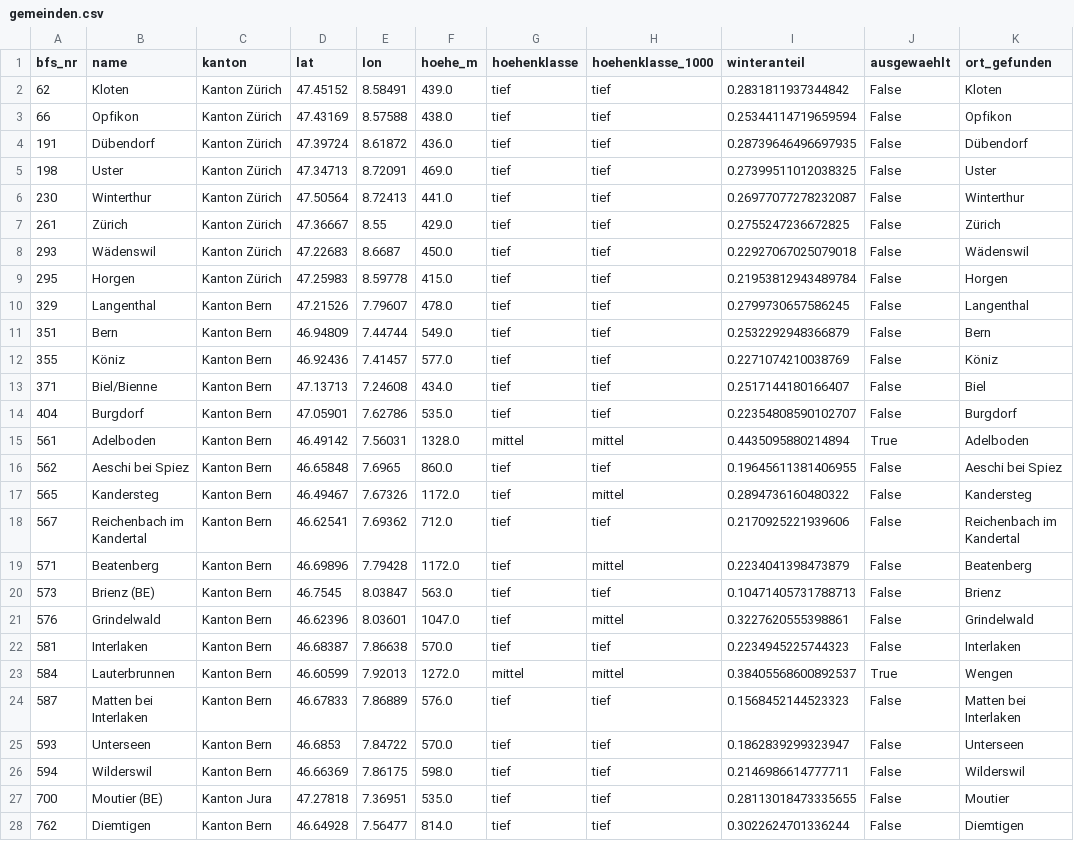
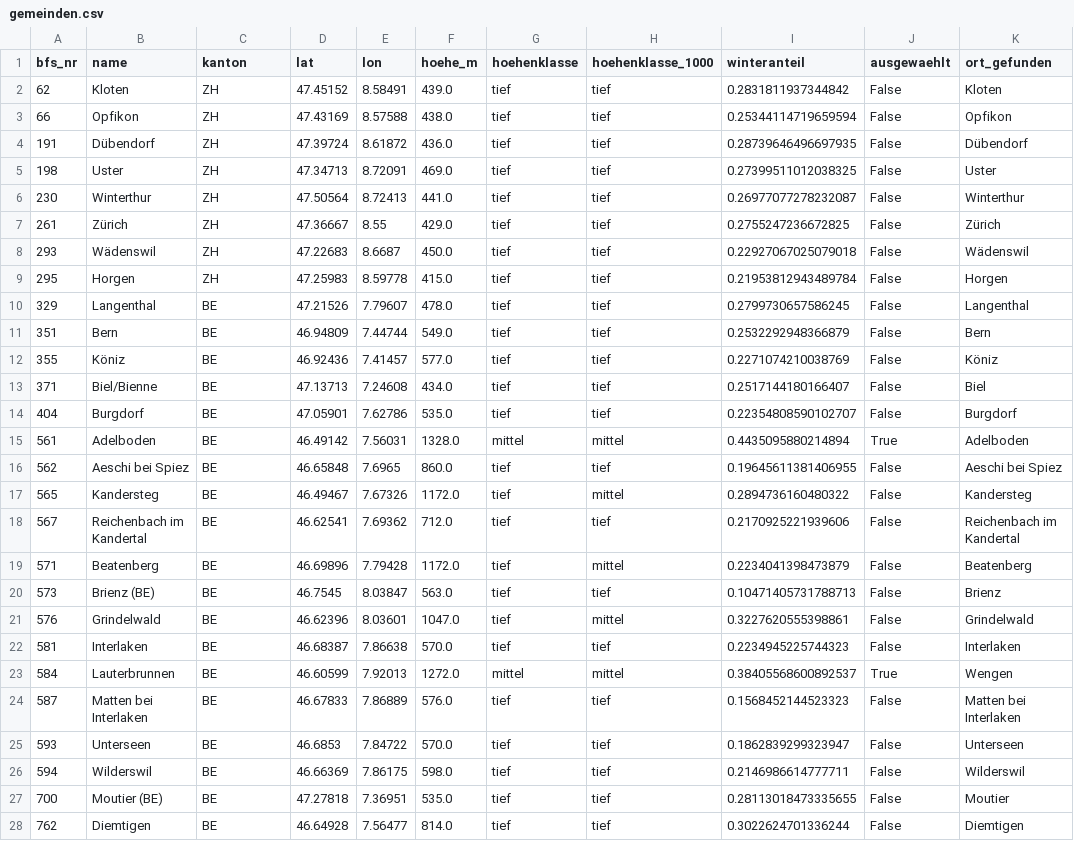
Before and after one commit to aakset/wintertourismus-schnee, a CSV file: data/processed/gemeinden.csv, drawn as a sheet; only a part is shown; the diff covers the shown part only; the diff names each change by its address in the sheet, - before the commit and + after, or states it on an @@ line.

```diff
--- a/data/processed/gemeinden.csv
+++ b/data/processed/gemeinden.csv
-C2:C9 (kanton): Kanton Zürich
+C2:C9 (kanton): ZH
-C10:C26 (kanton): Kanton Bern
+C10:C26 (kanton): BE
-C27 (kanton): Kanton Jura
+C27 (kanton): BE
-C28 (kanton): Kanton Bern
+C28 (kanton): BE
```
Also changed, not shown: 159 edited cells elsewhere in this file, 6 other files.
